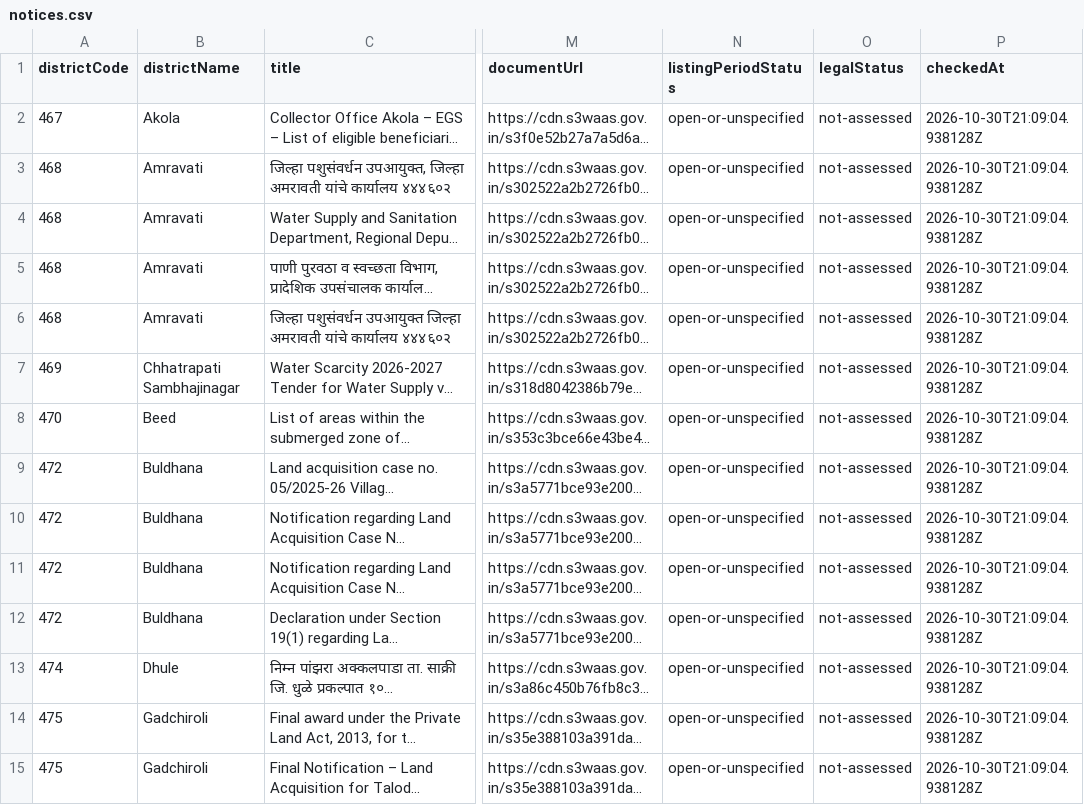
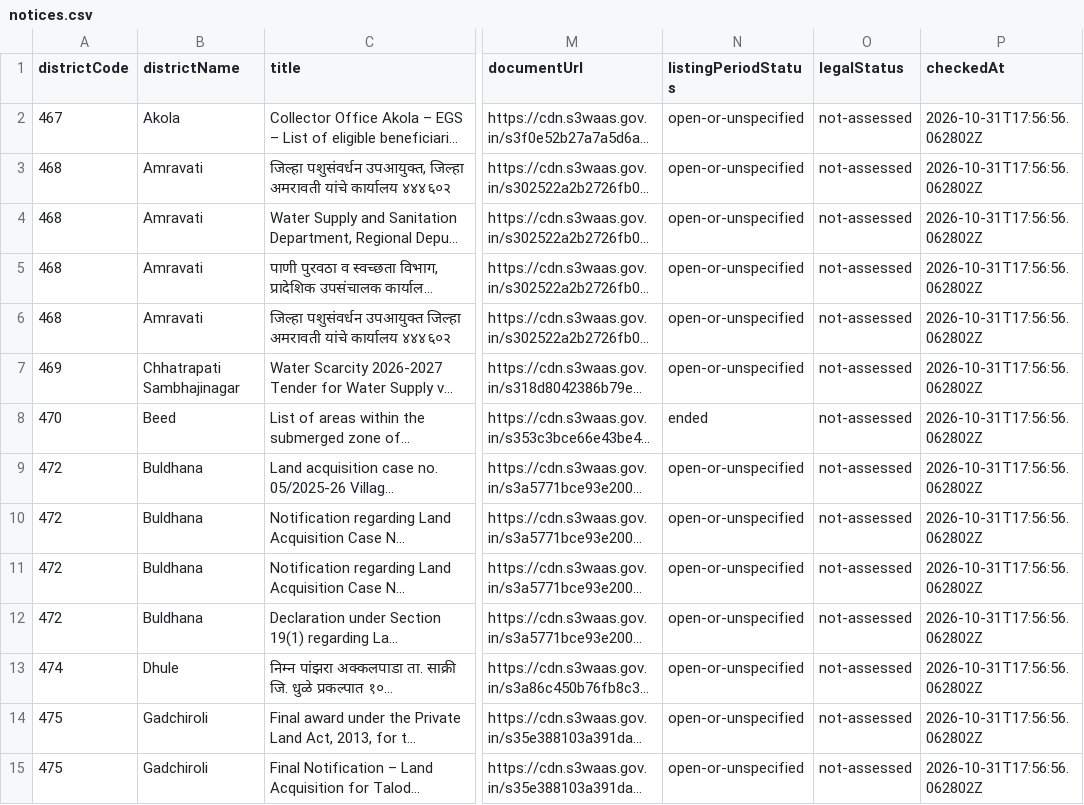
Before and after one commit to fr-neil/maharashtra-field-notes, a CSV file: data/district-services/notices.csv, drawn as a sheet; only a part is shown, gaps mark what is left out; long unchanged cells end in …; the diff covers the shown part only; the diff names each change by its address in the sheet, - before the commit and + after, or states it on an @@ line.

```diff
--- a/data/district-services/notices.csv
+++ b/data/district-services/notices.csv
-P2:P15 (checkedAt): 2026-10-30T21:09:04.938128Z
+P2:P15 (checkedAt): 2026-10-31T17:56:56.062802Z
-N8 (listingPeriodStatus): open-or-unspecified
+N8 (listingPeriodStatus): ended
```
Also changed, not shown: 19 edited cells elsewhere in this file, data/district-services/contacts.csv, 5 other files.
